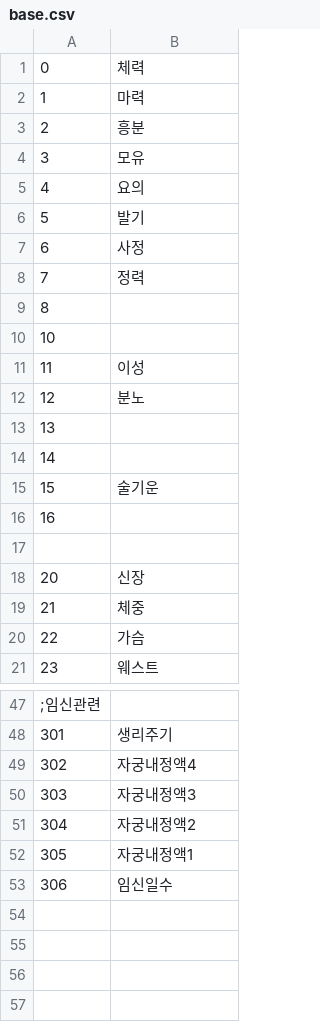
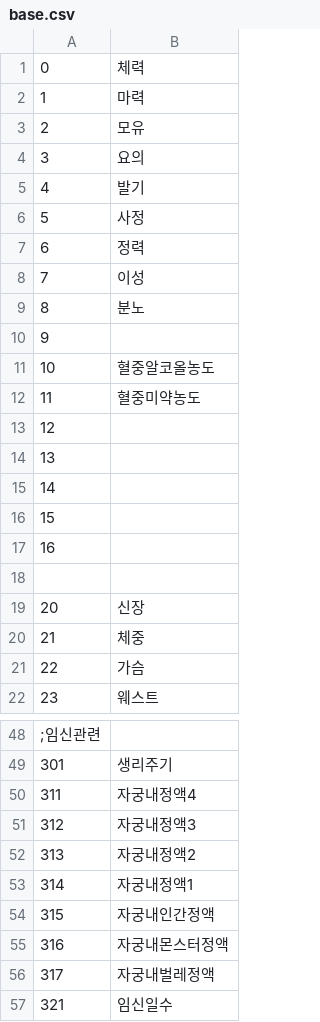
Before and after one commit to ruby-textark/eraRb, a CSV file: CSV/base.csv, drawn as a sheet; only a part is shown, gaps mark what is left out.

```diff
--- a/CSV/base.csv
+++ b/CSV/base.csv
@@ -2,15 +2,16 @@
 1,마력
-2,흥분
-3,모유
-4,요의
-5,발기
-6,사정
-7,정력
-8,
-10,
-11,이성
-12,분노
+2,모유
+3,요의
+4,발기
+5,사정
+6,정력
+7,이성
+8,분노
+9,
+10,혈중알코올농도
+11,혈중미약농도
+12,
 13,
 14,
-15,술기운
+15,
 16,
@@ -48,6 +49,9 @@
 301,생리주기
-302,자궁내정액4
-303,자궁내정액3
-304,자궁내정액2
-305,자궁내정액1
-306,임신일수
+311,자궁내정액4
+312,자궁내정액3
+313,자궁내정액2
+314,자궁내정액1
+315,자궁내인간정액
+316,자궁내몬스터정액
+317,자궁내벌레정액
+321,임신일수
```
Also changed, not shown: CSV/cflag.csv, CSV/exp.csv, 22 other files.
